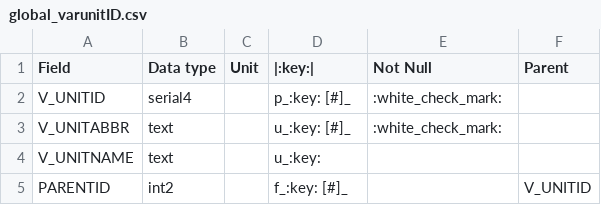
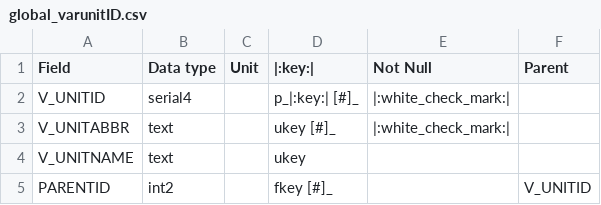
Before and after one commit to octopus-db/documentation, a CSV file: docs/source/csv_tables/global_varunitID.csv, drawn as a sheet.

Commit message:
...

```diff
--- a/docs/source/csv_tables/global_varunitID.csv
+++ b/docs/source/csv_tables/global_varunitID.csv
@@ -1,5 +1,5 @@
 Field,Data type,Unit,|:key:|,Not Null,Parent
-V_UNITID,serial4,,p_:key: [#]_,:white_check_mark:,
-V_UNITABBR,text,,u_:key: [#]_,:white_check_mark:,
-V_UNITNAME,text,,u_:key:,,
-PARENTID,int2,,f_:key: [#]_,,V_UNITID
+V_UNITID,serial4,,p_|:key:| [#]_,|:white_check_mark:|,
+V_UNITABBR,text,,ukey [#]_,|:white_check_mark:|,
+V_UNITNAME,text,,ukey,,
+PARENTID,int2,,fkey [#]_,,V_UNITID
```
